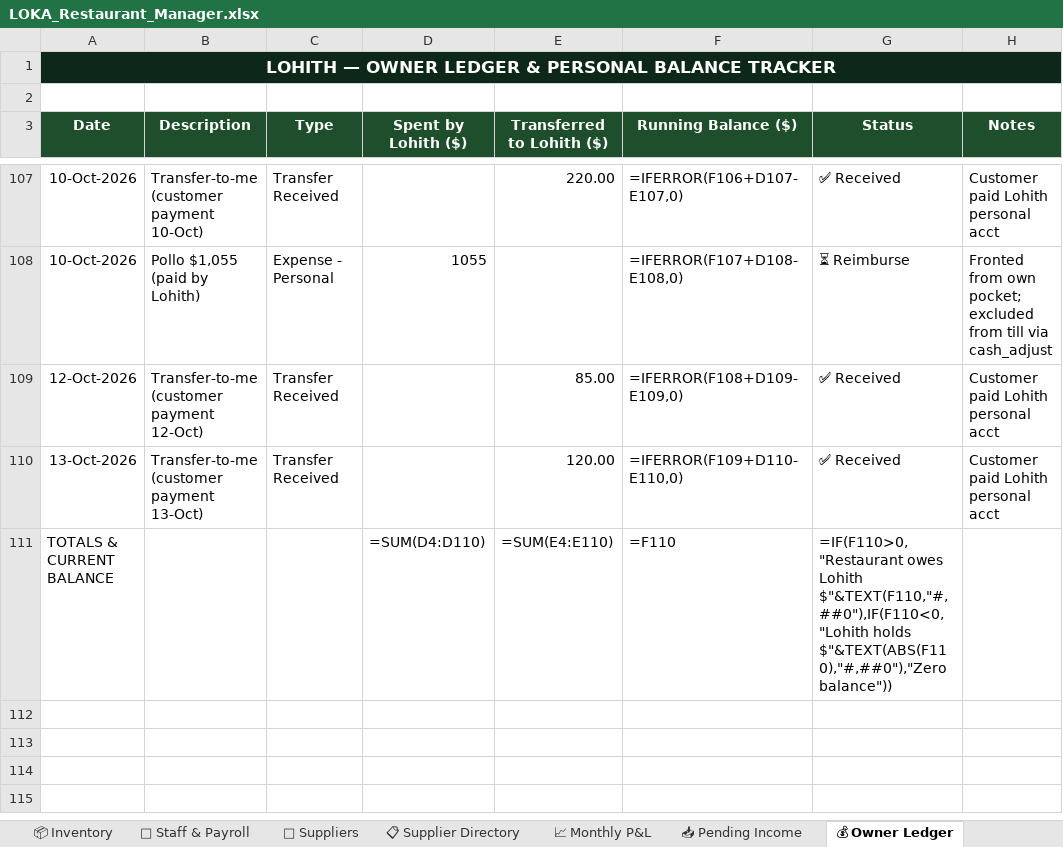
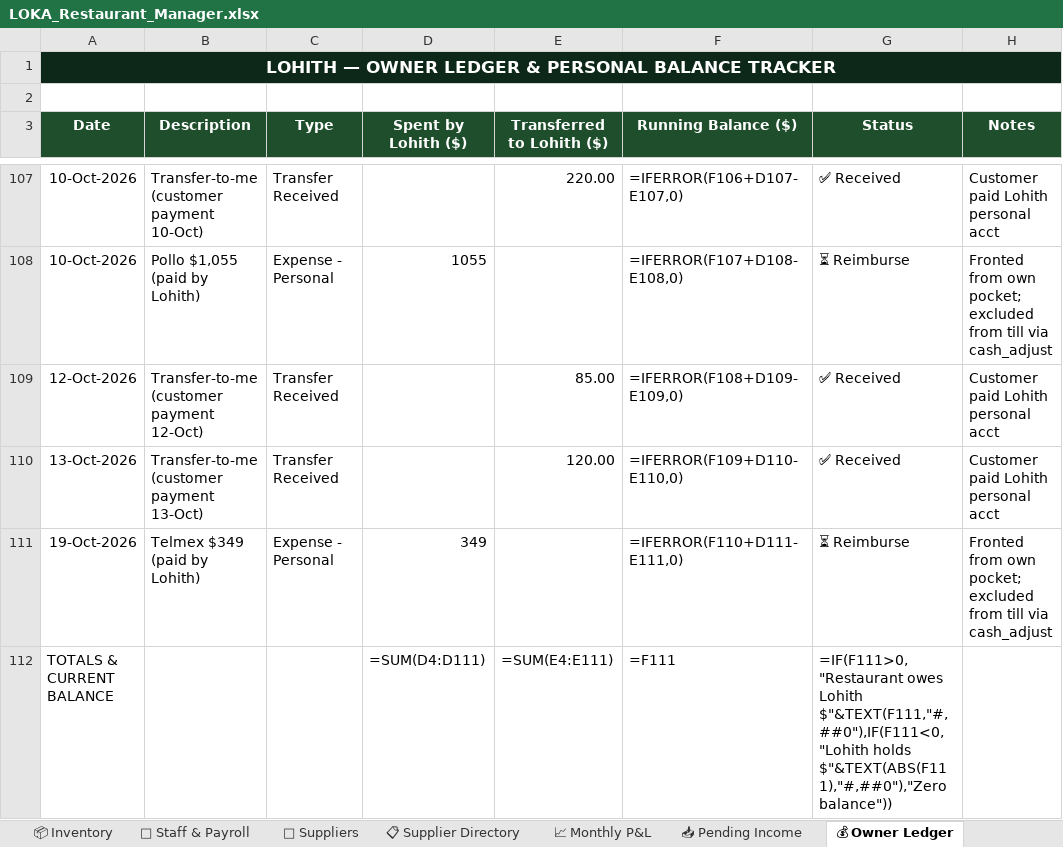
Before and after one commit to mirchimexico-coder/LOKA, an Excel workbook: LOKA_Restaurant_Manager.xlsx, sheet 💰 Owner Ledger, drawn as a sheet; only a part is shown, gaps mark what is left out; values as stored, in another font and other column widths than the file's, no borders; formulas without a stored value are shown as written; addresses are those after the commit; the diff names each change by its address in the sheet, - before the commit and + after, or states it on an @@ line.

Commit message:
LOKA 21-Oct-2026 | EOD | day 2026-10-19: rev $5,685 exp $1,402 net $4,283 | bal vs capital $-10,139
Changed: LOKA_Restaurant_Manager.xlsx, dashboard.html, loka.py, today.txt
+ 3 backup/day file(s)

```diff
--- a/LOKA_Restaurant_Manager.xlsx (sheet 💰 Owner Ledger)
+++ b/LOKA_Restaurant_Manager.xlsx (sheet 💰 Owner Ledger)
+row 111: 19-Oct-2026 | Telmex $349 (paid by Lohith) | Expense - Personal | 349 |  | =IFERROR(F110+D111-E111,0) | ⏳ Reimburse | Fronted from own pocket; excluded from till via cash_adjust
-D112 (Spent by Lohith ($)): =SUM(D4:D110)
+D112 (Spent by Lohith ($)): =SUM(D4:D111)
-E112 (Transferred to Lohith ($)): =SUM(E4:E110)
+E112 (Transferred to Lohith ($)): =SUM(E4:E111)
-F112 (Running Balance ($)): =F110
+F112 (Running Balance ($)): =F111
-G112 (Status): =IF(F110>0,"Restaurant owes Lohith $"&TEXT(F110,"#,##0"),IF(F110<0,"Lohith holds $"&TEXT(ABS(F110),"#,##0"),"Zero balance"))
+G112 (Status): =IF(F111>0,"Restaurant owes Lohith $"&TEXT(F111,"#,##0"),IF(F111<0,"Lohith holds $"&TEXT(ABS(F111),"#,##0"),"Zero balance"))
```
Also changed, not shown: sheet 💸 Expenses, sheet 📅 Daily Log, sheet Capital & Ownership, sheet 📈 Monthly P&L, 6 other files.
